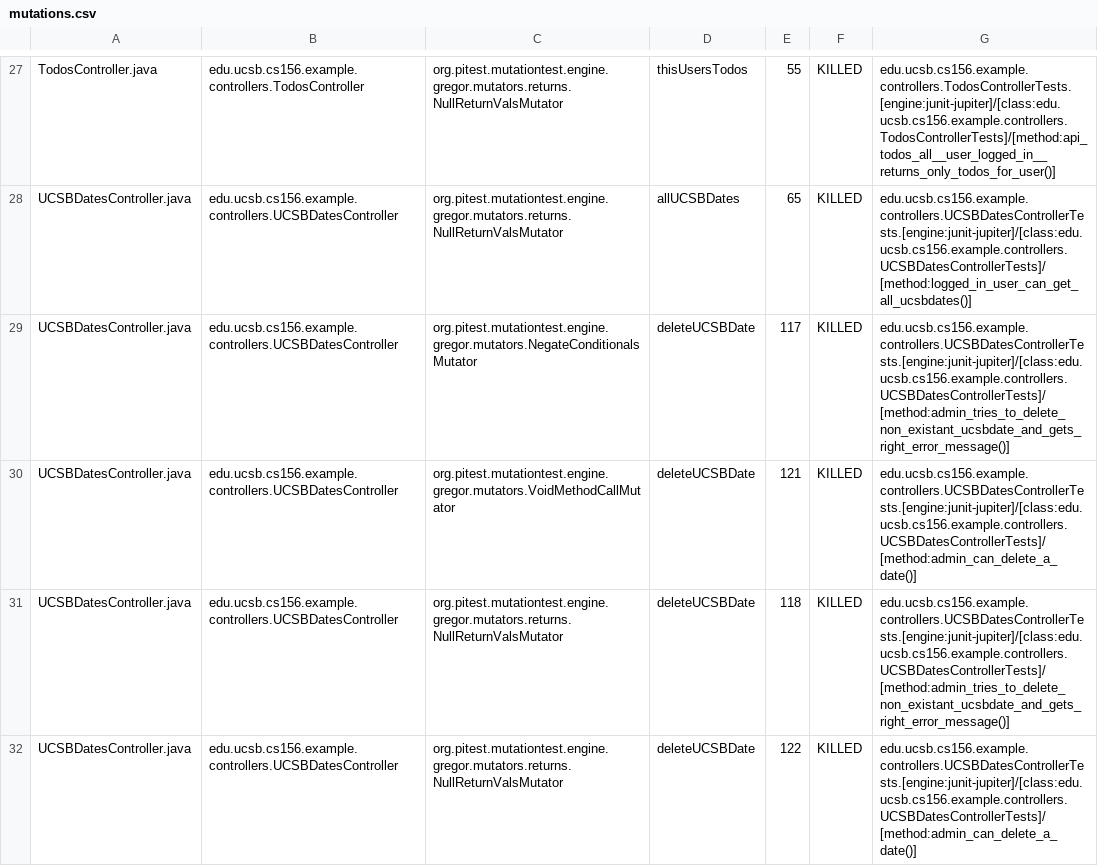
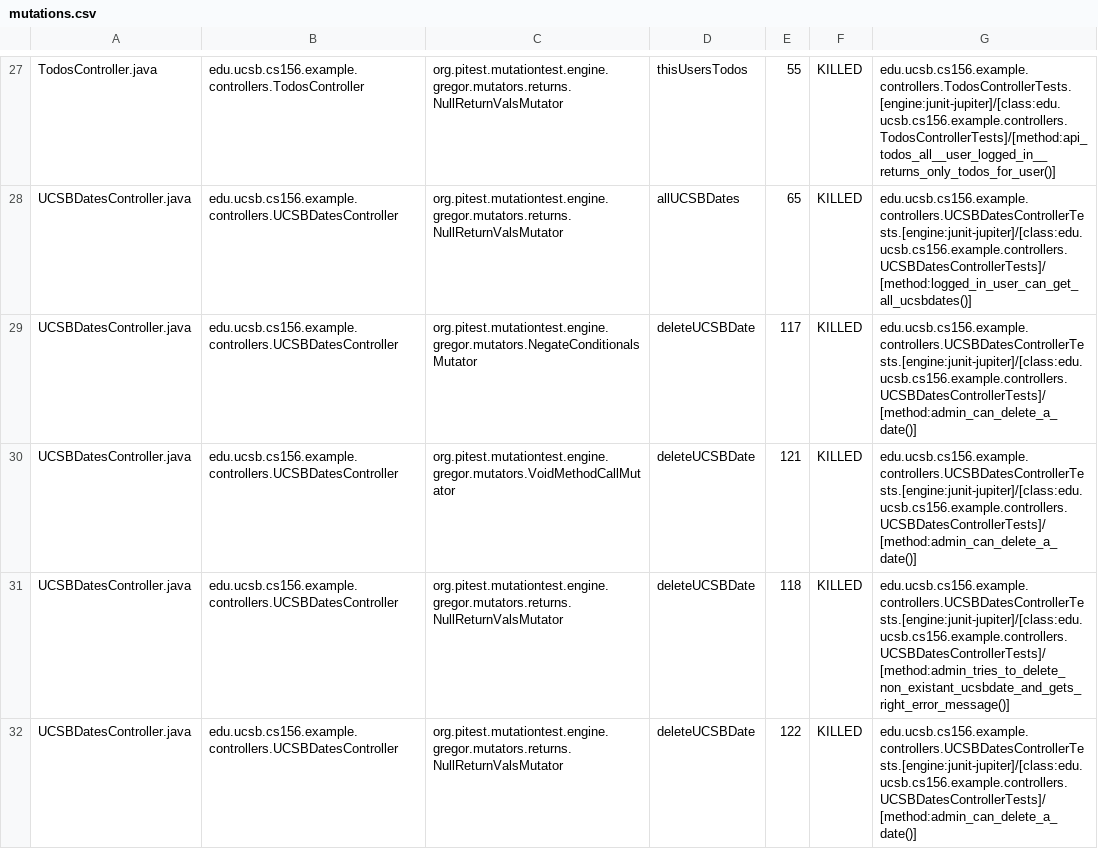
Before and after one commit to ucsb-cs156-m23/jpa03-yuanchenmeng, a CSV file: pitest/mutations.csv, drawn as a sheet; only a part is shown, gaps mark what is left out; the diff covers the shown part only.

Commit message:
Deploying to gh-pages from @ ucsb-cs156-m23/jpa03-yuanchenmeng@8da931a070803502588e08d7f191fbd35346994d 🚀

```diff
--- a/pitest/mutations.csv
+++ b/pitest/mutations.csv
@@ -28,3 +28,3 @@ TodosController.java,edu.ucsb.cs156.example.controllers.TodosController,org.pite
 UCSBDatesController.java,edu.ucsb.cs156.example.controllers.UCSBDatesController,org.pitest.mutationtest.engine.gregor.mutators.returns.NullReturnValsMutator,allUCSBDates,65,KILLED,edu.ucsb.cs156.example.controllers.UCSBDatesControllerTests.[engine:junit-jupiter]/[class:edu.ucsb.cs156.example.controllers.UCSBDatesControllerTests]/[method:logged_in_user_can_get_all_ucsbdates()]
-UCSBDatesController.java,edu.ucsb.cs156.example.controllers.UCSBDatesController,org.pitest.mutationtest.engine.gregor.mutators.NegateConditionalsMutator,deleteUCSBDate,117,KILLED,edu.ucsb.cs156.example.controllers.UCSBDatesControllerTests.[engine:junit-jupiter]/[class:edu.ucsb.cs156.example.controllers.UCSBDatesControllerTests]/[method:admin_tries_to_delete_non_existant_ucsbdate_and_gets_right_error_message()]
+UCSBDatesController.java,edu.ucsb.cs156.example.controllers.UCSBDatesController,org.pitest.mutationtest.engine.gregor.mutators.NegateConditionalsMutator,deleteUCSBDate,117,KILLED,edu.ucsb.cs156.example.controllers.UCSBDatesControllerTests.[engine:junit-jupiter]/[class:edu.ucsb.cs156.example.controllers.UCSBDatesControllerTests]/[method:admin_can_delete_a_date()]
 UCSBDatesController.java,edu.ucsb.cs156.example.controllers.UCSBDatesController,org.pitest.mutationtest.engine.gregor.mutators.VoidMethodCallMutator,deleteUCSBDate,121,KILLED,edu.ucsb.cs156.example.controllers.UCSBDatesControllerTests.[engine:junit-jupiter]/[class:edu.ucsb.cs156.example.controllers.UCSBDatesControllerTests]/[method:admin_can_delete_a_date()]
```
Also changed, not shown: 3 edited cells elsewhere in this file, 11 other files.
